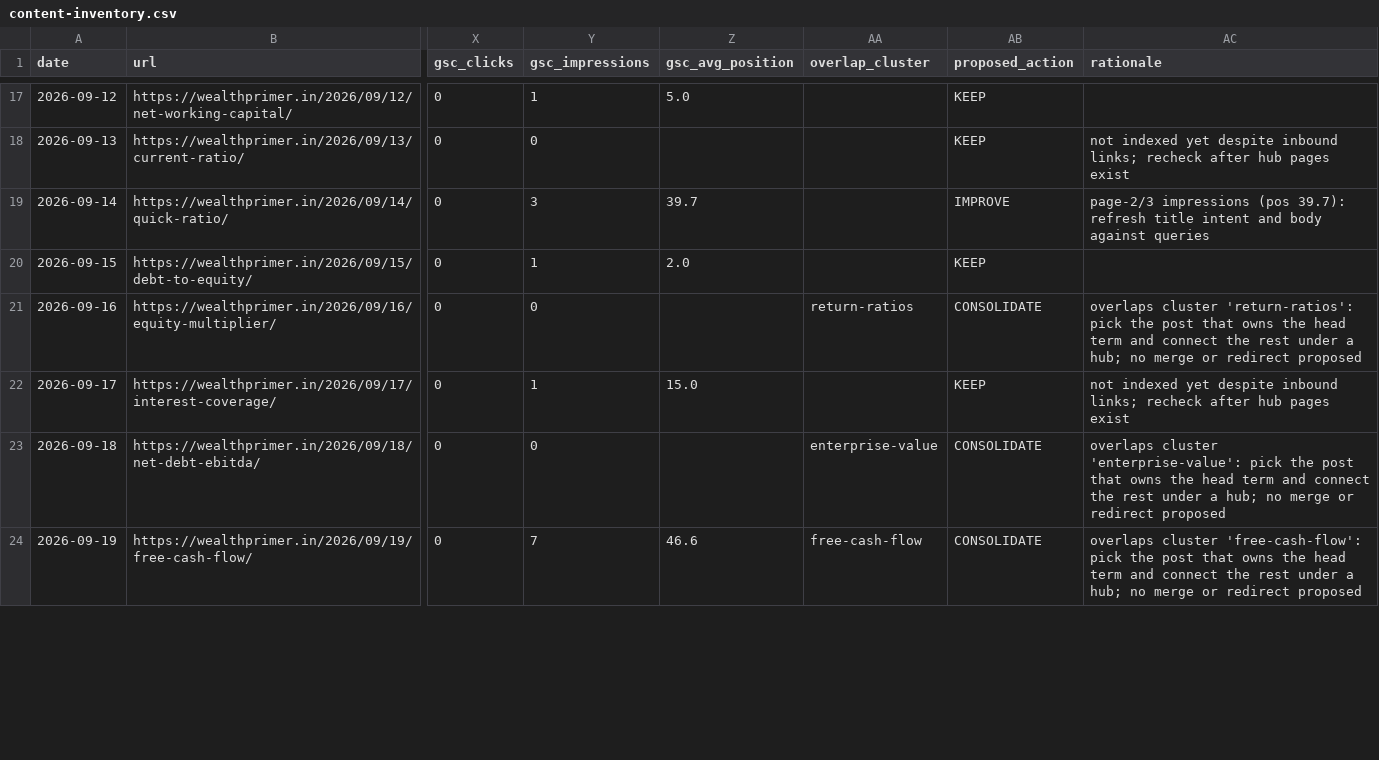
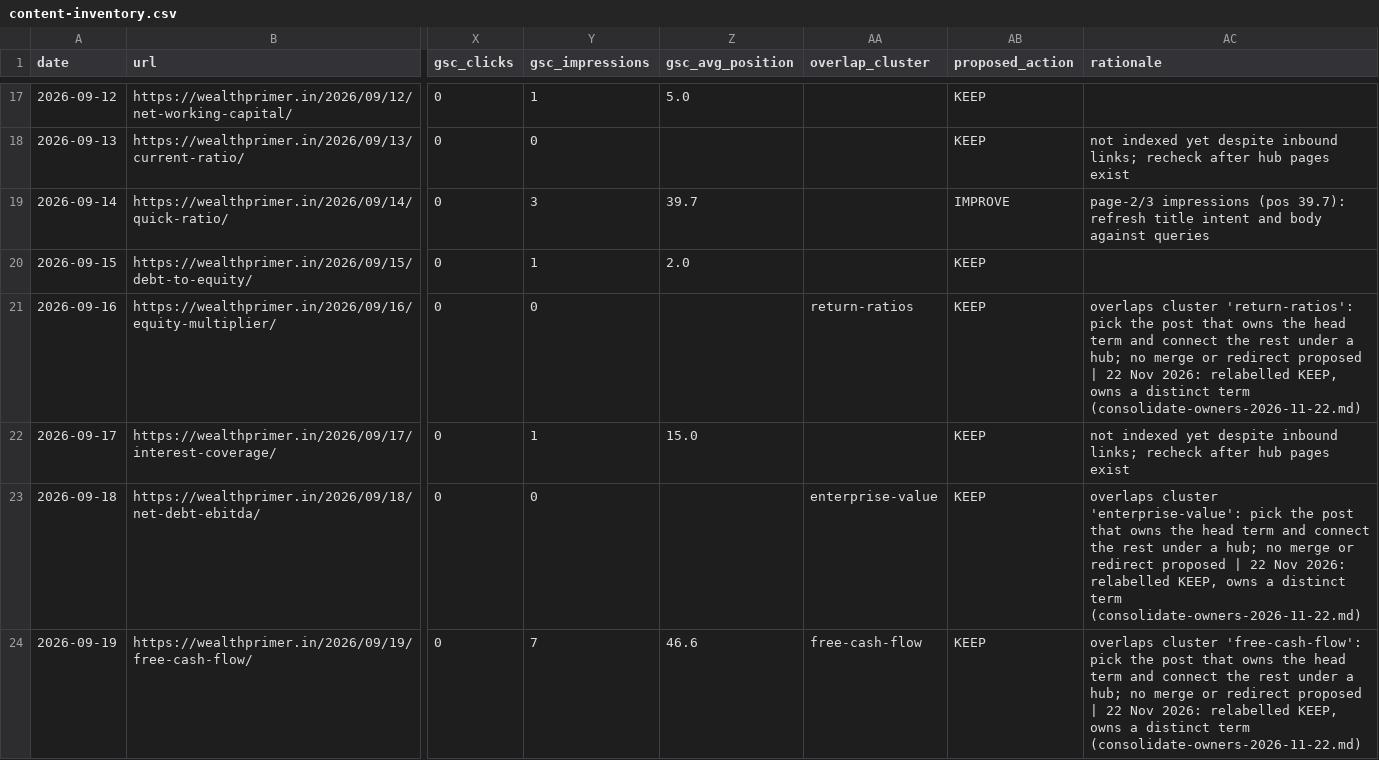
Before and after one commit to himanshug82/wealthprimer, a CSV file: _review/sprint-1/content-inventory.csv, drawn as a sheet; only a part is shown, gaps mark what is left out; the diff covers the shown part only; the diff names each change by its address in the sheet, - before the commit and + after, or states it on an @@ line.

```diff
--- a/_review/sprint-1/content-inventory.csv
+++ b/_review/sprint-1/content-inventory.csv
-AB21 (proposed_action): CONSOLIDATE
+AB21 (proposed_action): KEEP
-AC21 (rationale): …redirect proposed
+AC21 (rationale): …redirect proposed | 22 Nov 2026: relabelled KEEP, owns a distinct term (consolidate-owners-2026-11-22.md)
-AB23:AB24 (proposed_action): CONSOLIDATE
+AB23:AB24 (proposed_action): KEEP
-AC23 (rationale): …redirect proposed
+AC23 (rationale): …redirect proposed | 22 Nov 2026: relabelled KEEP, owns a distinct term (consolidate-owners-2026-11-22.md)
-AC24 (rationale): …redirect proposed
+AC24 (rationale): …redirect proposed | 22 Nov 2026: relabelled KEEP, owns a distinct term (consolidate-owners-2026-11-22.md)
```
Also changed, not shown: 56 edited cells elsewhere in this file, 6 other files.
